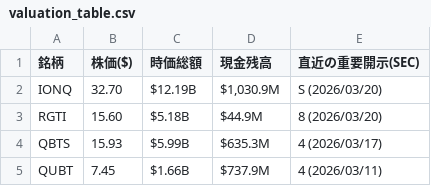
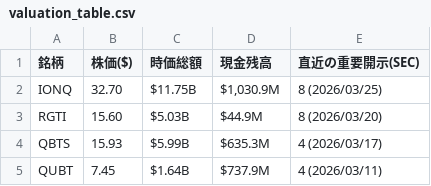
Before and after one commit to navigator-cmyk/stock-bot, a CSV file: valuation_table.csv, drawn as a sheet.

```diff
--- a/valuation_table.csv
+++ b/valuation_table.csv
@@ -1,5 +1,5 @@
 銘柄,株価($),時価総額,現金残高,直近の重要開示(SEC)
-IONQ,32.70,$12.19B,"$1,030.9M",S (2026/03/20)
-RGTI,15.60,$5.18B,$44.9M,8 (2026/03/20)
+IONQ,32.70,$11.75B,"$1,030.9M",8 (2026/03/25)
+RGTI,15.60,$5.03B,$44.9M,8 (2026/03/20)
 QBTS,15.93,$5.99B,$635.3M,4 (2026/03/17)
-QUBT,7.45,$1.66B,$737.9M,4 (2026/03/11)
+QUBT,7.45,$1.64B,$737.9M,4 (2026/03/11)
```
Also changed, not shown: news_list.csv.
